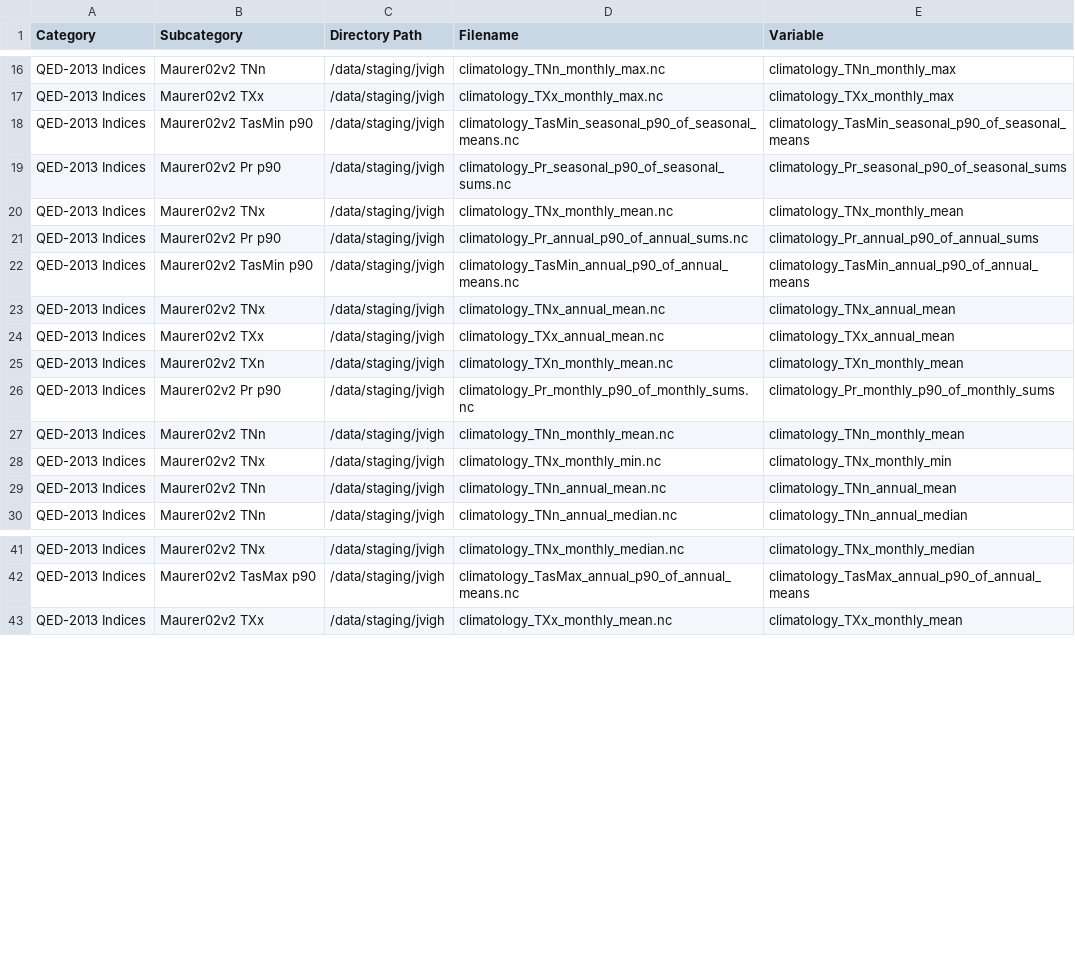
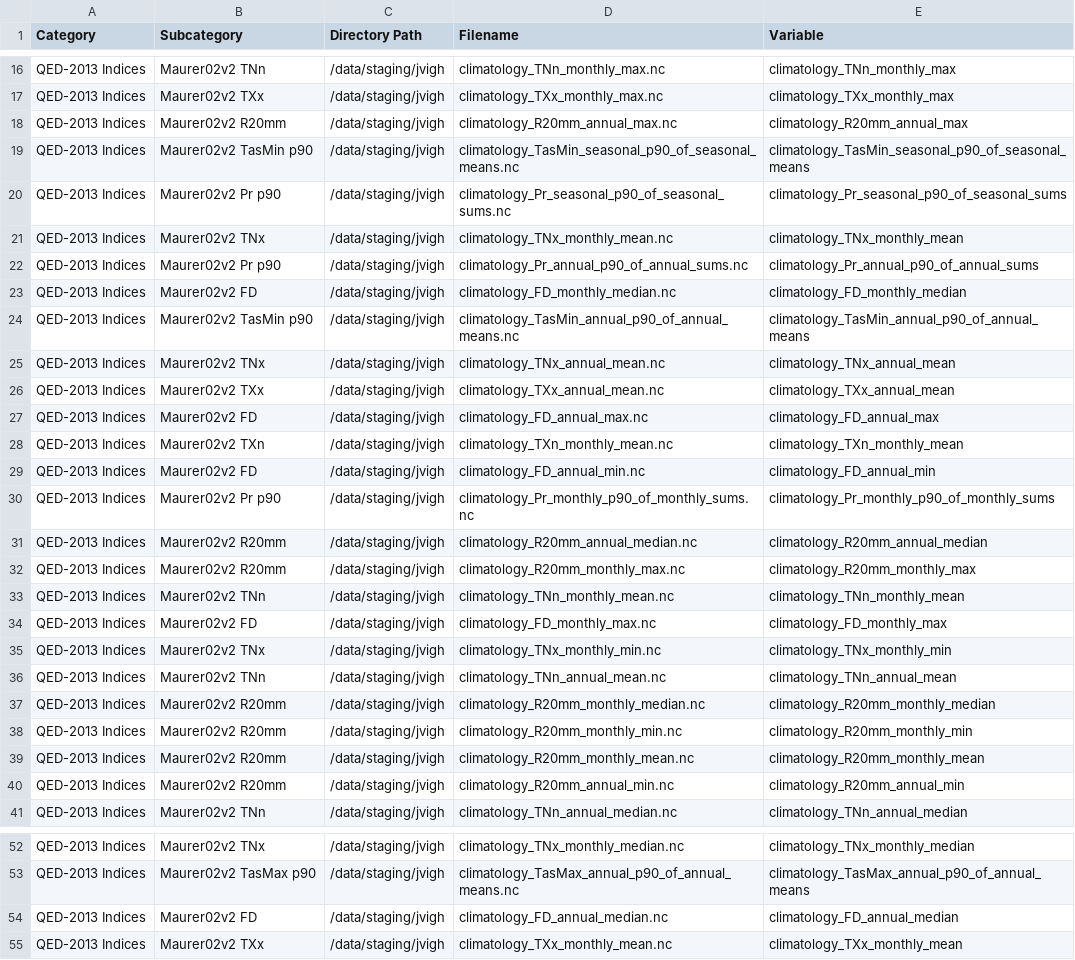
Before and after one commit to NCPP/NCPP, a CSV file: contrib/_dc_info_.csv, drawn as a sheet; only a part is shown, gaps mark what is left out; the diff covers the shown part only; the diff names each change by its address in the sheet, - before the commit and + after, or states it on an @@ line.

Commit message:
mark

```diff
--- a/contrib/_dc_info_.csv
+++ b/contrib/_dc_info_.csv
+row 18: QED-2013 Indices | Maurer02v2 R20mm | /data/staging/jvigh | climatology_R20mm_annual_max.nc | climatology_R20mm_annual_max
+row 23: QED-2013 Indices | Maurer02v2 FD | /data/staging/jvigh | climatology_FD_monthly_median.nc | climatology_FD_monthly_median
+row 27: QED-2013 Indices | Maurer02v2 FD | /data/staging/jvigh | climatology_FD_annual_max.nc | climatology_FD_annual_max
+row 29: QED-2013 Indices | Maurer02v2 FD | /data/staging/jvigh | climatology_FD_annual_min.nc | climatology_FD_annual_min
+row 31: QED-2013 Indices | Maurer02v2 R20mm | /data/staging/jvigh | climatology_R20mm_annual_median.nc | climatology_R20mm_annual_median
+row 32: QED-2013 Indices | Maurer02v2 R20mm | /data/staging/jvigh | climatology_R20mm_monthly_max.nc | climatology_R20mm_monthly_max
+row 34: QED-2013 Indices | Maurer02v2 FD | /data/staging/jvigh | climatology_FD_monthly_max.nc | climatology_FD_monthly_max
+row 37: QED-2013 Indices | Maurer02v2 R20mm | /data/staging/jvigh | climatology_R20mm_monthly_median.nc | climatology_R20mm_monthly_median
+row 38: QED-2013 Indices | Maurer02v2 R20mm | /data/staging/jvigh | climatology_R20mm_monthly_min.nc | climatology_R20mm_monthly_min
+row 39: QED-2013 Indices | Maurer02v2 R20mm | /data/staging/jvigh | climatology_R20mm_monthly_mean.nc | climatology_R20mm_monthly_mean
+row 40: QED-2013 Indices | Maurer02v2 R20mm | /data/staging/jvigh | climatology_R20mm_annual_min.nc | climatology_R20mm_annual_min
+row 54: QED-2013 Indices | Maurer02v2 FD | /data/staging/jvigh | climatology_FD_annual_median.nc | climatology_FD_annual_median
```
Also changed, not shown: 4 added rows elsewhere in this file.
